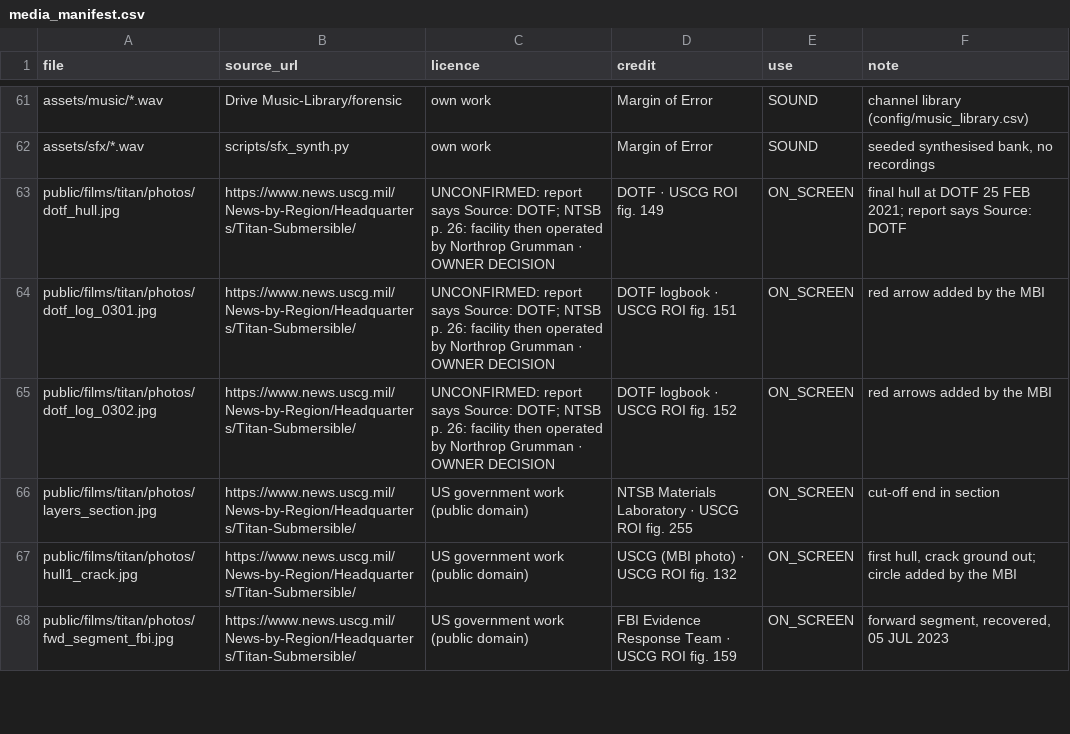
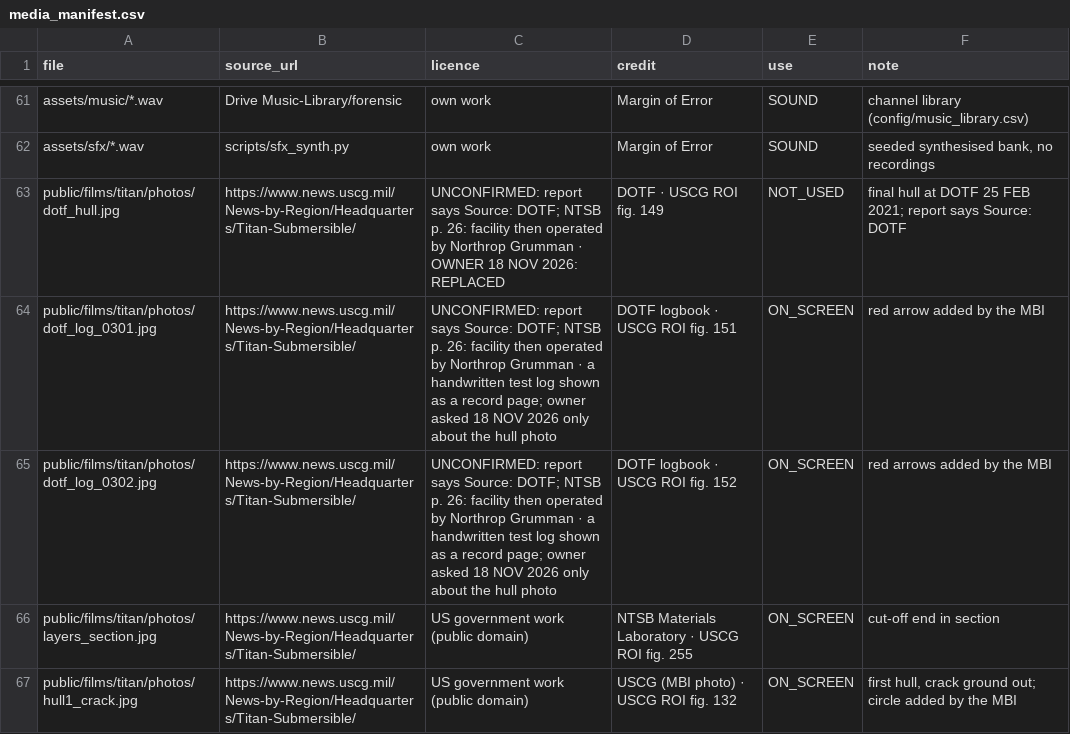
Before and after one commit to mkmk749278/Margin-of-Error, a CSV file: films/titan/media_manifest.csv, drawn as a sheet; only a part is shown, gaps mark what is left out; the shorter side is filled out with more unchanged rows.

```diff
--- a/films/titan/media_manifest.csv
+++ b/films/titan/media_manifest.csv
@@ -62,5 +62,5 @@ assets/music/*.wav,Drive Music-Library/forensic,own work,Margin of Error,SOUND,c
 assets/sfx/*.wav,scripts/sfx_synth.py,own work,Margin of Error,SOUND,"seeded synthesised bank, no recordings"
-public/films/titan/photos/dotf_hull.jpg,https://www.news.uscg.mil/News-by-Region/Headquarters/Titan-Submersible/,UNCONFIRMED: report says Source: DOTF; NTSB p. 26: facility then operated by Northrop Grumman · OWNER DECISION,DOTF · USCG ROI fig. 149,ON_SCREEN,final hull at DOTF 25 FEB 2021; report says Source: DOTF
-public/films/titan/photos/dotf_log_0301.jpg,https://www.news.uscg.mil/News-by-Region/Headquarters/Titan-Submersible/,UNCONFIRMED: report says Source: DOTF; NTSB p. 26: facility then operated by Northrop Grumman · OWNER DECISION,DOTF logbook · USCG ROI fig. 151,ON_SCREEN,red arrow added by the MBI
-public/films/titan/photos/dotf_log_0302.jpg,https://www.news.uscg.mil/News-by-Region/Headquarters/Titan-Submersible/,UNCONFIRMED: report says Source: DOTF; NTSB p. 26: facility then operated by Northrop Grumman · OWNER DECISION,DOTF logbook · USCG ROI fig. 152,ON_SCREEN,red arrows added by the MBI
+public/films/titan/photos/dotf_hull.jpg,https://www.news.uscg.mil/News-by-Region/Headquarters/Titan-Submersible/,UNCONFIRMED: report says Source: DOTF; NTSB p. 26: facility then operated by Northrop Grumman · OWNER 18 NOV 2026: REPLACED,DOTF · USCG ROI fig. 149,NOT_USED,final hull at DOTF 25 FEB 2021; report says Source: DOTF
+public/films/titan/photos/dotf_log_0301.jpg,https://www.news.uscg.mil/News-by-Region/Headquarters/Titan-Submersible/,UNCONFIRMED: report says Source: DOTF; NTSB p. 26: facility then operated by Northrop Grumman · a handwritten test log shown as a record page; owner asked 18 NOV 2026 only about the hull photo,DOTF logbook · USCG ROI fig. 151,ON_SCREEN,red arrow added by the MBI
+public/films/titan/photos/dotf_log_0302.jpg,https://www.news.uscg.mil/News-by-Region/Headquarters/Titan-Submersible/,UNCONFIRMED: report says Source: DOTF; NTSB p. 26: facility then operated by Northrop Grumman · a handwritten test log shown as a record page; owner asked 18 NOV 2026 only about the hull photo,DOTF logbook · USCG ROI fig. 152,ON_SCREEN,red arrows added by the MBI
 public/films/titan/photos/layers_section.jpg,https://www.news.uscg.mil/News-by-Region/Headquarters/Titan-Submersible/,US government work (public domain),NTSB Materials Laboratory · USCG ROI fig. 255,ON_SCREEN,cut-off end in section
```
Also changed, not shown: 1 other file.
